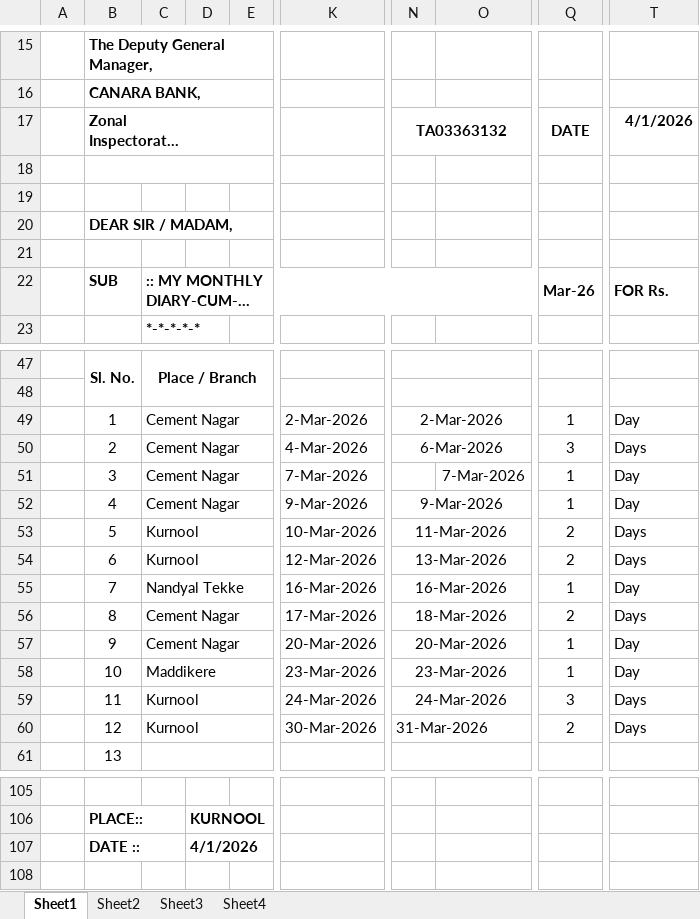
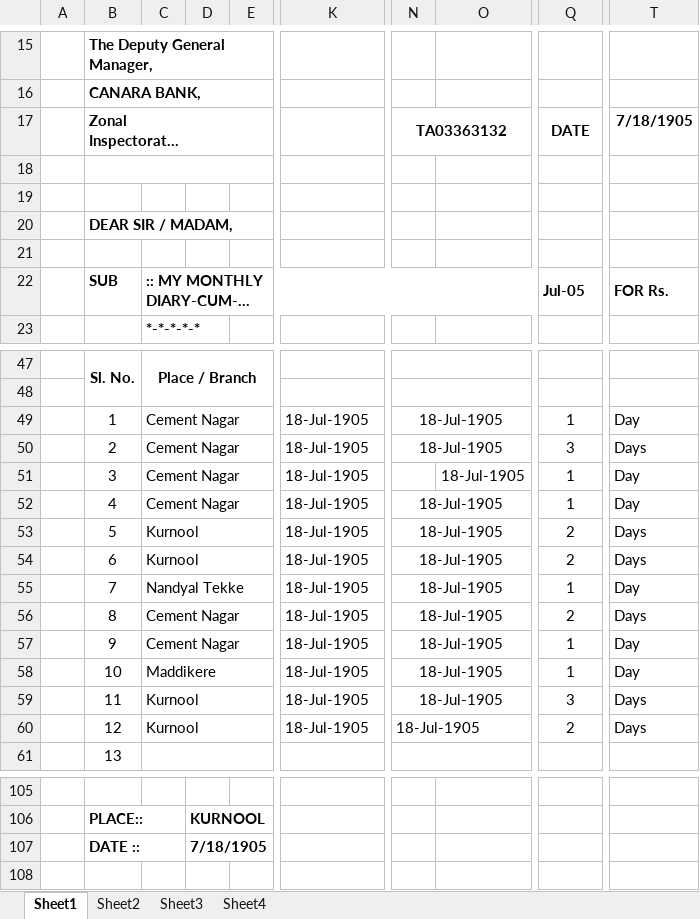
Before and after one commit to iamchaitanya/TABILL_V0, an Excel workbook: public/Template.xlsx, sheet Sheet1, drawn as a sheet; only a part is shown, gaps mark what is left out; long unchanged cells end in …; values as stored, in another font and other column widths than the file's, no borders; charts and pictures not drawn; the diff covers the shown part only; the diff names each change by its address in the sheet, - before the commit and + after, or states it on an @@ line.

Commit message:
Update revised monthly diary Sheet3

```diff
--- a/public/Template.xlsx (sheet Sheet1)
+++ b/public/Template.xlsx (sheet Sheet1)
-T17: 4/1/2026
+T17: 7/18/1905
-Q22: Mar-26
+Q22: Jul-05
-K49: 2-Mar-2026
+K49: 18-Jul-1905
-N49: 2-Mar-2026
+N49: 18-Jul-1905
-K50: 4-Mar-2026
+K50: 18-Jul-1905
-N50: 6-Mar-2026
+N50: 18-Jul-1905
-K51: 7-Mar-2026
+K51: 18-Jul-1905
-O51: 7-Mar-2026
+O51: 18-Jul-1905
-K52: 9-Mar-2026
+K52: 18-Jul-1905
-N52: 9-Mar-2026
+N52: 18-Jul-1905
-K53: 10-Mar-2026
+K53: 18-Jul-1905
-N53: 11-Mar-2026
+N53: 18-Jul-1905
-K54: 12-Mar-2026
+K54: 18-Jul-1905
-N54: 13-Mar-2026
+N54: 18-Jul-1905
-K55: 16-Mar-2026
+K55: 18-Jul-1905
-N55: 16-Mar-2026
+N55: 18-Jul-1905
-K56: 17-Mar-2026
+K56: 18-Jul-1905
-N56: 18-Mar-2026
+N56: 18-Jul-1905
-K57: 20-Mar-2026
+K57: 18-Jul-1905
-N57: 20-Mar-2026
+N57: 18-Jul-1905
-K58: 23-Mar-2026
+K58: 18-Jul-1905
-N58: 23-Mar-2026
+N58: 18-Jul-1905
-K59: 24-Mar-2026
+K59: 18-Jul-1905
-N59: 24-Mar-2026
+N59: 18-Jul-1905
-K60: 30-Mar-2026
+K60: 18-Jul-1905
-N60: 31-Mar-2026
+N60: 18-Jul-1905
-D107: 4/1/2026
+D107: 7/18/1905
```
Also changed, not shown: 13 edited cells elsewhere in this sheet, sheet Sheet3, sheet Sheet2, sheet Sheet4, hidden cells, charts or pictures, 1 other file.
